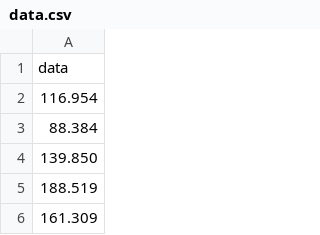
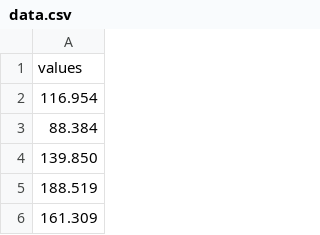
Before and after one commit to Imtjl/modelling, a CSV file: lab1/data/data.csv, drawn as a sheet; only a part is shown.

```diff
--- a/lab1/data/data.csv
+++ b/lab1/data/data.csv
@@ -1,2 +1,2 @@
-data
+values
 116.954
```
Also changed, not shown: 14 other files.
